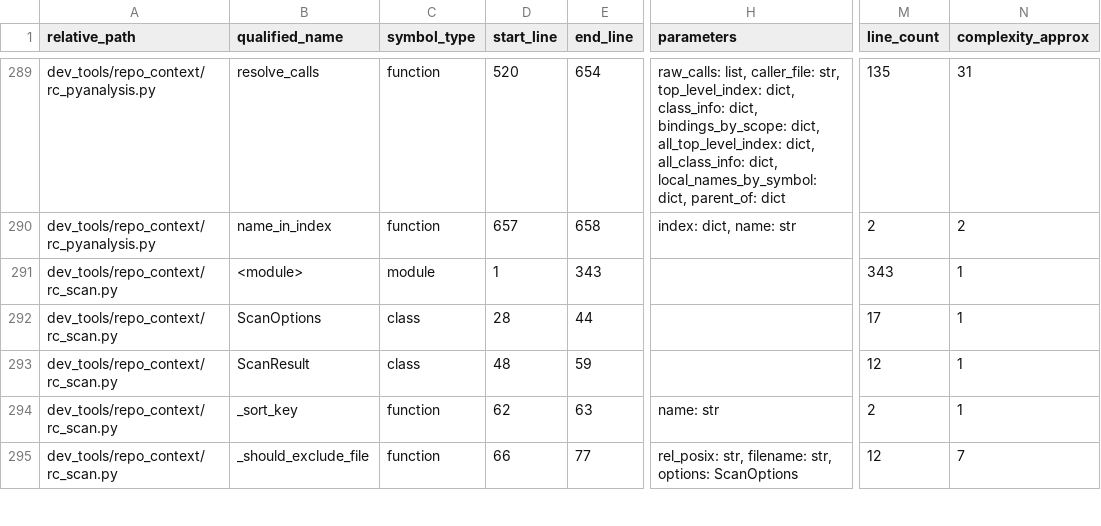
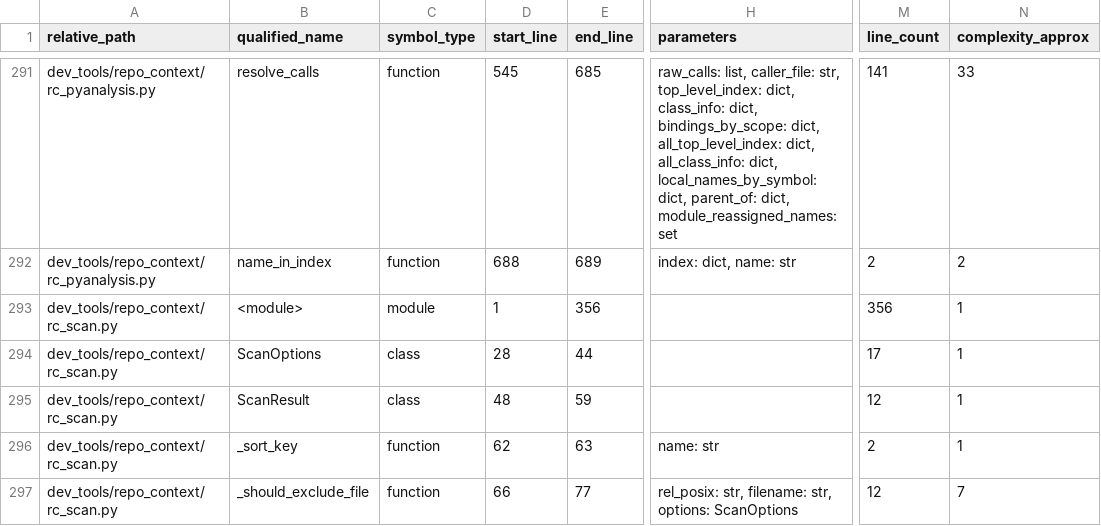
Before and after one commit to GMcDowellJr/Revit_Fingerprint, a CSV file: repo_context/python_symbols.csv, drawn as a sheet; only a part is shown, gaps mark what is left out; addresses are those after the commit; the diff covers the shown part only; the diff names each change by its address in the sheet, - before the commit and + after, or states it on an @@ line.

```diff
--- a/repo_context/python_symbols.csv
+++ b/repo_context/python_symbols.csv
-D291 (start_line): 520
+D291 (start_line): 545
-E291 (end_line): 654
+E291 (end_line): 685
-H291 (parameters): …dict, parent_of: dict
+H291 (parameters): …dict, parent_of: dict, module_reassigned_names: set
-M291 (line_count): 135
+M291 (line_count): 141
-N291 (complexity_approx): 31
+N291 (complexity_approx): 33
-D292 (start_line): 657
+D292 (start_line): 688
-E292 (end_line): 658
+E292 (end_line): 689
-E293 (end_line): 343
+E293 (end_line): 356
-M293 (line_count): 343
+M293 (line_count): 356
```
Also changed, not shown: 6 added rows and 97 edited cells elsewhere in this file, repo_context/file_inventory.csv, 15 other files.
